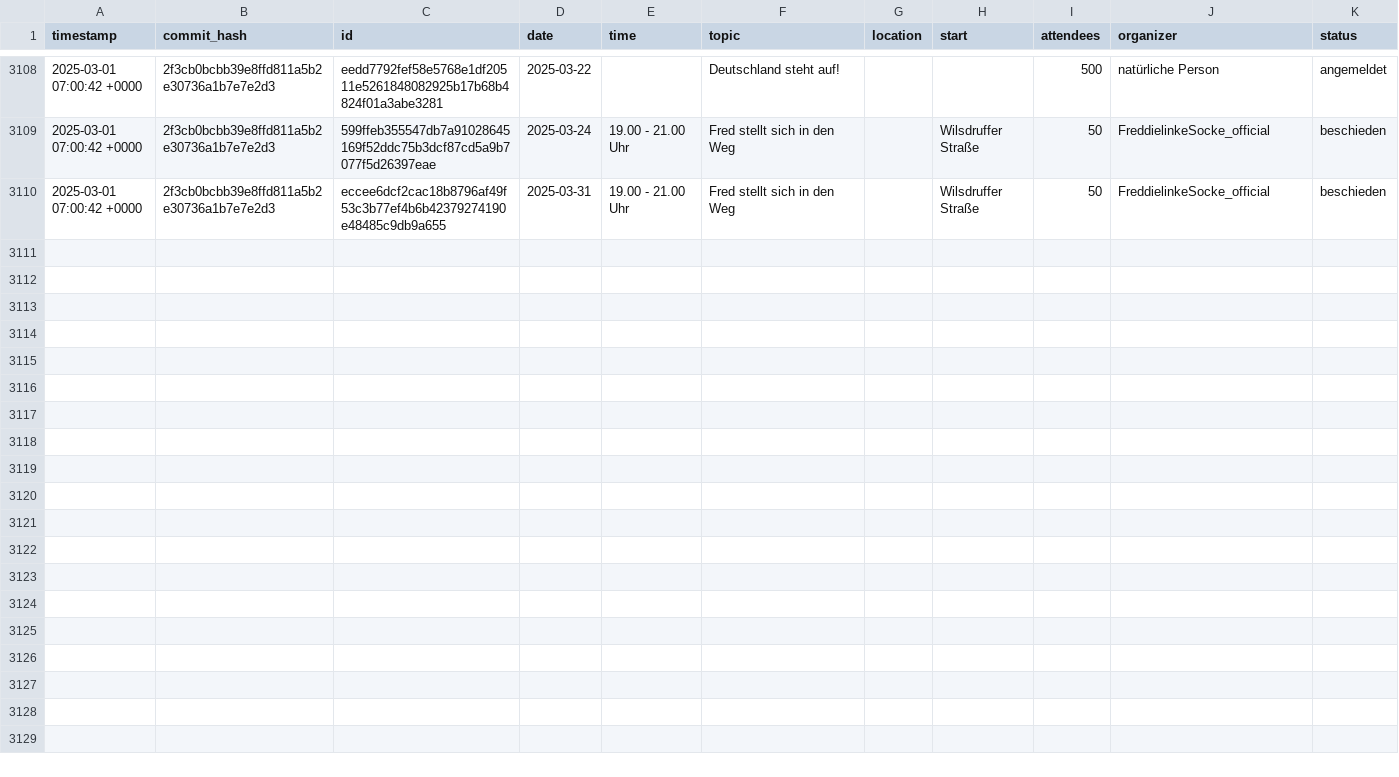
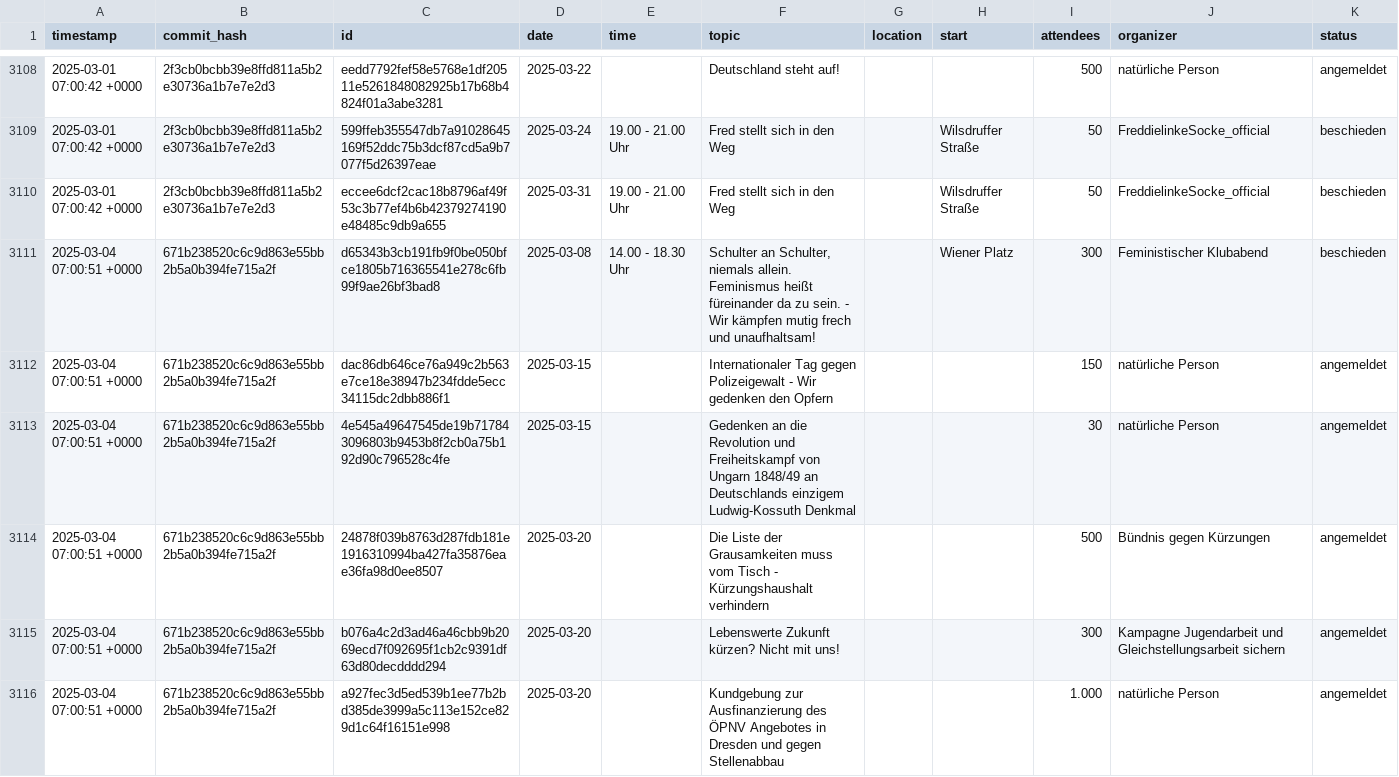
Before and after one commit to kiliankoe/versammlungen-in-dresden, a CSV file: assemblies.csv, drawn as a sheet; only a part is shown, gaps mark what is left out; the diff covers the shown part only; the diff names each change by its address in the sheet, - before the commit and + after, or states it on an @@ line.

```diff
--- a/assemblies.csv
+++ b/assemblies.csv
+row 3111: 2025-03-04 07:00:51 +0000 | 671b238520c6c9d863e55bb2b5a0b394fe715a2f | d65343b3cb191fb9f0be050bfce1805b716365541e278c6fb99f9ae26bf3bad8 | 2025-03-08 | 14.00 - 18.30 Uhr | Schulter an Schulter, niemals allein. Feminismus heißt füreinander da zu sein. - Wir kämpfen mutig frech und unaufhaltsam! |  | Wiener Platz | 300 | Feministischer Klubabend | beschieden
+row 3112: 2025-03-04 07:00:51 +0000 | 671b238520c6c9d863e55bb2b5a0b394fe715a2f | dac86db646ce76a949c2b563e7ce18e38947b234fdde5ecc34115dc2dbb886f1 | 2025-03-15 |  | Internationaler Tag gegen Polizeigewalt - Wir gedenken den Opfern |  |  | 150 | natürliche Person | angemeldet
+row 3113: 2025-03-04 07:00:51 +0000 | 671b238520c6c9d863e55bb2b5a0b394fe715a2f | 4e545a49647545de19b717843096803b9453b8f2cb0a75b192d90c796528c4fe | 2025-03-15 |  | Gedenken an die Revolution und Freiheitskampf von Ungarn 1848/49 an Deutschlands einzigem Ludwig-Kossuth Denkmal |  |  | 30 | natürliche Person | angemeldet
+row 3114: 2025-03-04 07:00:51 +0000 | 671b238520c6c9d863e55bb2b5a0b394fe715a2f | 24878f039b8763d287fdb181e1916310994ba427fa35876eae36fa98d0ee8507 | 2025-03-20 |  | Die Liste der Grausamkeiten muss vom Tisch - Kürzungshaushalt verhindern |  |  | 500 | Bündnis gegen Kürzungen | angemeldet
+row 3115: 2025-03-04 07:00:51 +0000 | 671b238520c6c9d863e55bb2b5a0b394fe715a2f | b076a4c2d3ad46a46cbb9b2069ecd7f092695f1cb2c9391df63d80decdddd294 | 2025-03-20 |  | Lebenswerte Zukunft kürzen? Nicht mit uns! |  |  | 300 | Kampagne Jugendarbeit und Gleichstellungsarbeit sichern | angemeldet
+row 3116: 2025-03-04 07:00:51 +0000 | 671b238520c6c9d863e55bb2b5a0b394fe715a2f | a927fec3d5ed539b1ee77b2bd385de3999a5c113e152ce829d1c64f16151e998 | 2025-03-20 |  | Kundgebung zur Ausfinanzierung des ÖPNV Angebotes in Dresden und gegen Stellenabbau |  |  | 1.000 | natürliche Person | angemeldet
```
Also changed, not shown: 5 added rows elsewhere in this file.
